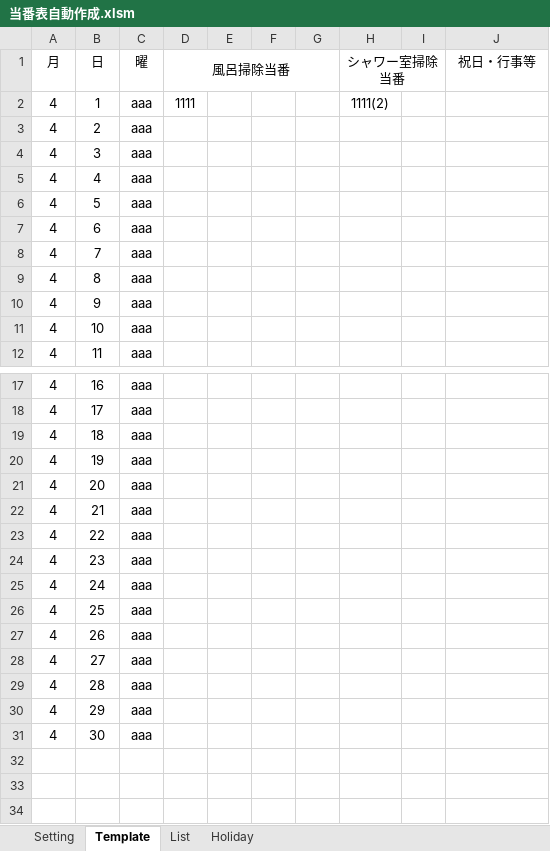
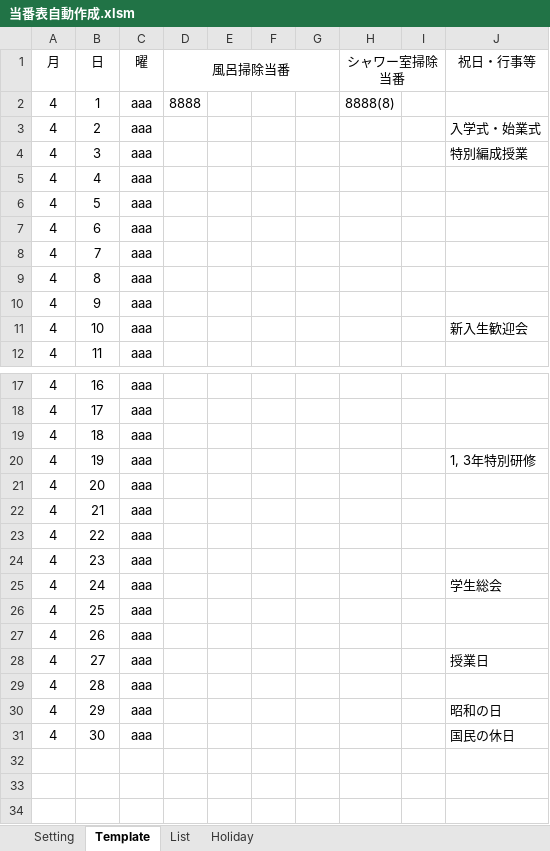
Before and after one commit to daicho/roster, an Excel workbook: 当番表自動作成.xlsm, sheet Template, drawn as a sheet; only a part is shown, gaps mark what is left out; values as stored, in another font and other column widths than the file's, no borders; conditional formats not drawn; the diff names each change by its address in the sheet, - before the commit and + after, or states it on an @@ line.

```diff
--- a/当番表自動作成.xlsm (sheet Template)
+++ b/当番表自動作成.xlsm (sheet Template)
-D2 (風呂掃除当番): 1111
+D2 (風呂掃除当番): 8888
-H2 (シャワー室掃除当番): 1111(2)
+H2 (シャワー室掃除当番): 8888(8)
-J3 (祝日・行事等): (empty)
+J3 (祝日・行事等): 入学式・始業式
-J4 (祝日・行事等): (empty)
+J4 (祝日・行事等): 特別編成授業
-J11 (祝日・行事等): (empty)
+J11 (祝日・行事等): 新入生歓迎会
-J20 (祝日・行事等): (empty)
+J20 (祝日・行事等): 1, 3年特別研修
-J25 (祝日・行事等): (empty)
+J25 (祝日・行事等): 学生総会
-J28 (祝日・行事等): (empty)
+J28 (祝日・行事等): 授業日
-J30 (祝日・行事等): (empty)
+J30 (祝日・行事等): 昭和の日
-J31 (祝日・行事等): (empty)
+J31 (祝日・行事等): 国民の休日
```
Also changed, not shown: sheet List, sheet Holiday, formulas that keep their value.
